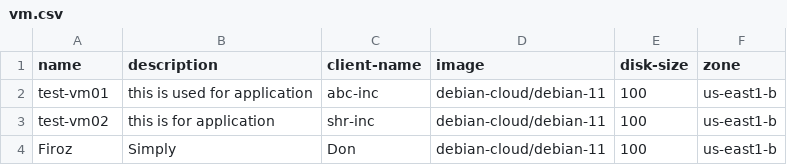
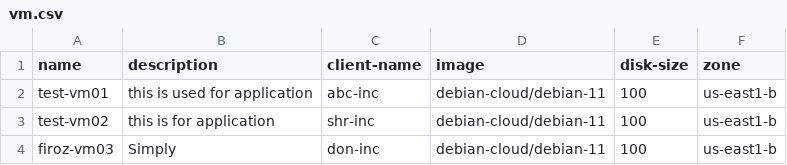
Before and after one commit to Shreyash-Create/GCP, a CSV file: 07-vm/vm.csv, drawn as a sheet.

Commit message:
Update vm.csv

```diff
--- a/07-vm/vm.csv
+++ b/07-vm/vm.csv
@@ -3,2 +3,2 @@ test-vm01,this is used for application,abc-inc,debian-cloud/debian-11,100,us-eas
 test-vm02,this is for application,shr-inc,debian-cloud/debian-11,100,us-east1-b
-Firoz,Simply,Don,debian-cloud/debian-11,100,us-east1-b
+firoz-vm03,Simply,don-inc,debian-cloud/debian-11,100,us-east1-b
```
